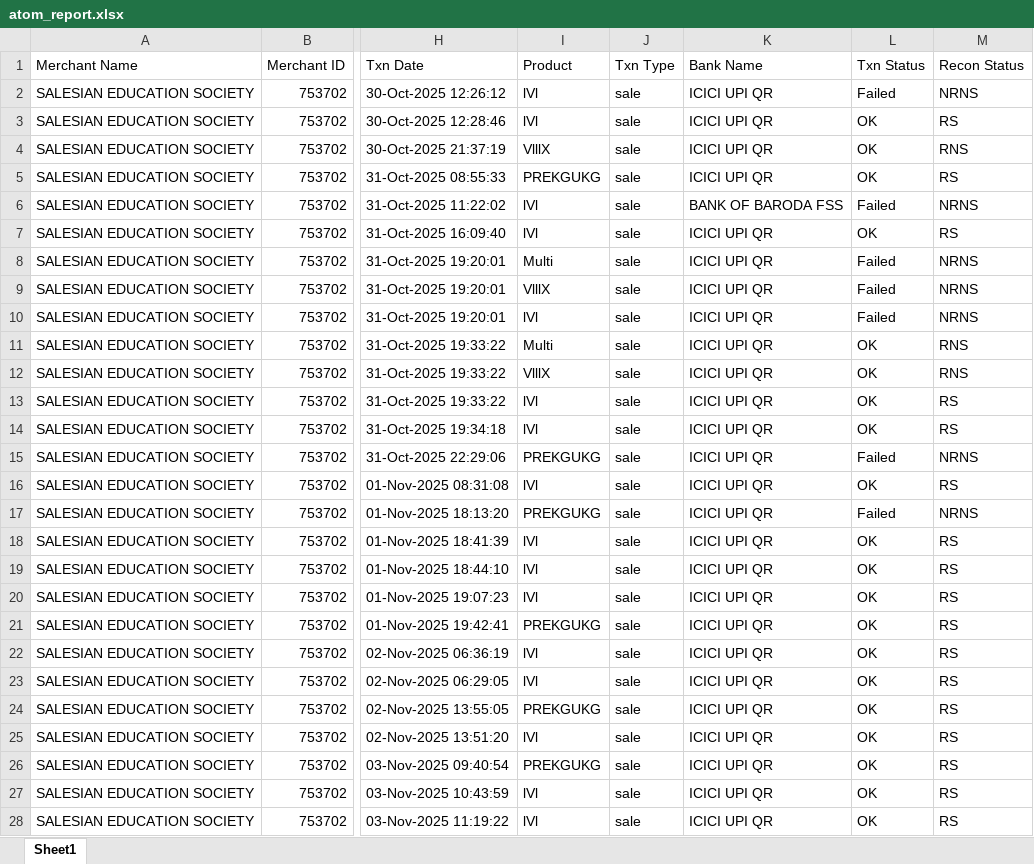
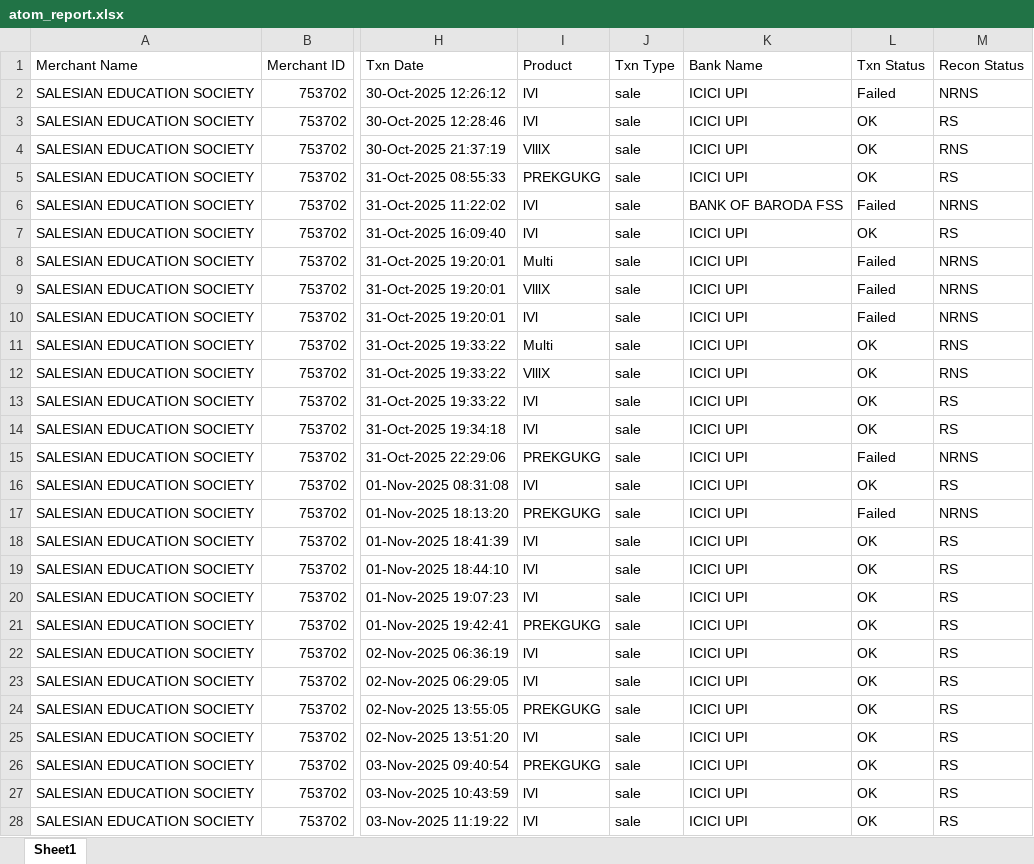
Before and after one commit to harikiran-dev-schooldb/kotak-salesian-school-dbms, an Excel workbook: source_data/atom_report.xlsx, sheet Sheet1, drawn as a sheet; only a part is shown, gaps mark what is left out; values as stored, in another font and other column widths than the file's, no borders; the diff covers the shown part only; the diff names each change by its address in the sheet, - before the commit and + after, or states it on an @@ line.

```diff
--- a/source_data/atom_report.xlsx (sheet Sheet1)
+++ b/source_data/atom_report.xlsx (sheet Sheet1)
-K2:K5 (Bank Name): ICICI UPI QR
+K2:K5 (Bank Name): ICICI UPI
-K7:K28 (Bank Name): ICICI UPI QR
+K7:K28 (Bank Name): ICICI UPI
```
Also changed, not shown: other rows of this sheet, output_data/atom_report_cleaned.xlsx, 12 other files.
